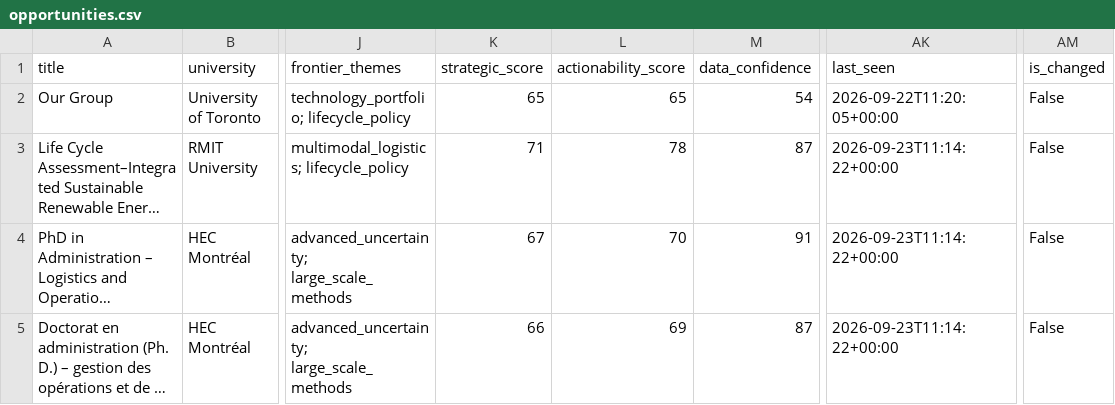
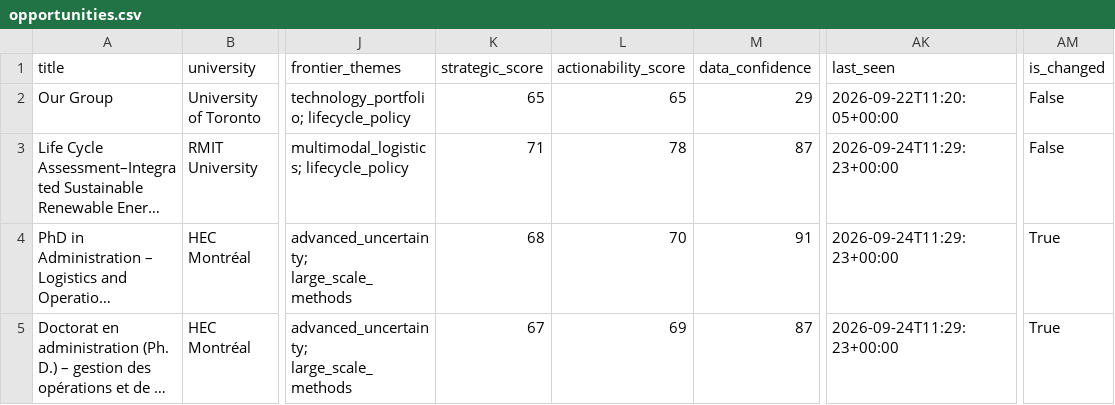
Before and after one commit to aminhosseini7/renewable-energy-phd-radar, a CSV file: reports/opportunities.csv, drawn as a sheet; only a part is shown, gaps mark what is left out; long unchanged cells end in …; the diff names each change by its address in the sheet, - before the commit and + after, or states it on an @@ line.

```diff
--- a/reports/opportunities.csv
+++ b/reports/opportunities.csv
-M2 (data_confidence): 54
+M2 (data_confidence): 29
-AK3:AK5 (last_seen): 2026-09-23T11:14:22+00:00
+AK3:AK5 (last_seen): 2026-09-24T11:29:23+00:00
-K4 (strategic_score): 67
+K4 (strategic_score): 68
-AM4:AM5 (is_changed): False
+AM4:AM5 (is_changed): True
-K5 (strategic_score): 66
+K5 (strategic_score): 67
```
Also changed, not shown: 9 other files.
